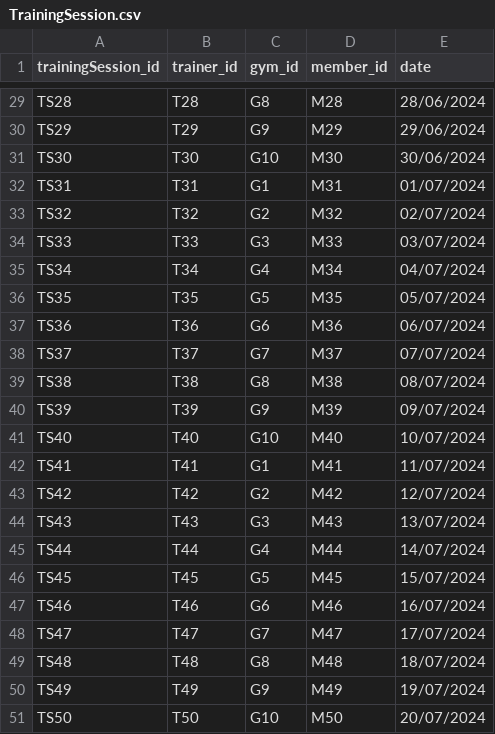
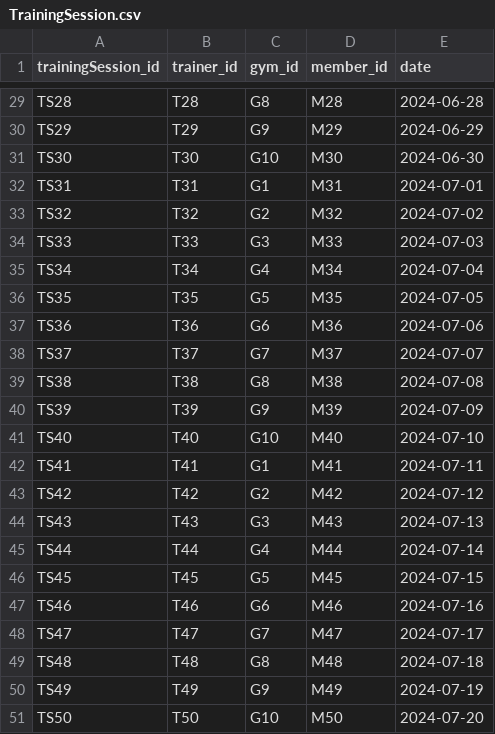
Before and after one commit to ibtehaj421/TheDataBase, a CSV file: TrainingSession.csv, drawn as a sheet; only a part is shown, gaps mark what is left out; the diff covers the shown part only; the diff names each change by its address in the sheet, - before the commit and + after, or states it on an @@ line.

```diff
--- a/TrainingSession.csv
+++ b/TrainingSession.csv
-E29 (date): 28/06/2024
+E29 (date): 2024-06-28
-E30 (date): 29/06/2024
+E30 (date): 2024-06-29
-E31 (date): 30/06/2024
+E31 (date): 2024-06-30
-E32 (date): 01/07/2024
+E32 (date): 2024-07-01
-E33 (date): 02/07/2024
+E33 (date): 2024-07-02
-E34 (date): 03/07/2024
+E34 (date): 2024-07-03
-E35 (date): 04/07/2024
+E35 (date): 2024-07-04
-E36 (date): 05/07/2024
+E36 (date): 2024-07-05
-E37 (date): 06/07/2024
+E37 (date): 2024-07-06
-E38 (date): 07/07/2024
+E38 (date): 2024-07-07
-E39 (date): 08/07/2024
+E39 (date): 2024-07-08
-E40 (date): 09/07/2024
+E40 (date): 2024-07-09
-E41 (date): 10/07/2024
+E41 (date): 2024-07-10
-E42 (date): 11/07/2024
+E42 (date): 2024-07-11
-E43 (date): 12/07/2024
+E43 (date): 2024-07-12
-E44 (date): 13/07/2024
+E44 (date): 2024-07-13
-E45 (date): 14/07/2024
+E45 (date): 2024-07-14
-E46 (date): 15/07/2024
+E46 (date): 2024-07-15
-E47 (date): 16/07/2024
+E47 (date): 2024-07-16
-E48 (date): 17/07/2024
+E48 (date): 2024-07-17
-E49 (date): 18/07/2024
+E49 (date): 2024-07-18
-E50 (date): 19/07/2024
+E50 (date): 2024-07-19
-E51 (date): 20/07/2024
+E51 (date): 2024-07-20
```
Also changed, not shown: 27 edited cells elsewhere in this file.
